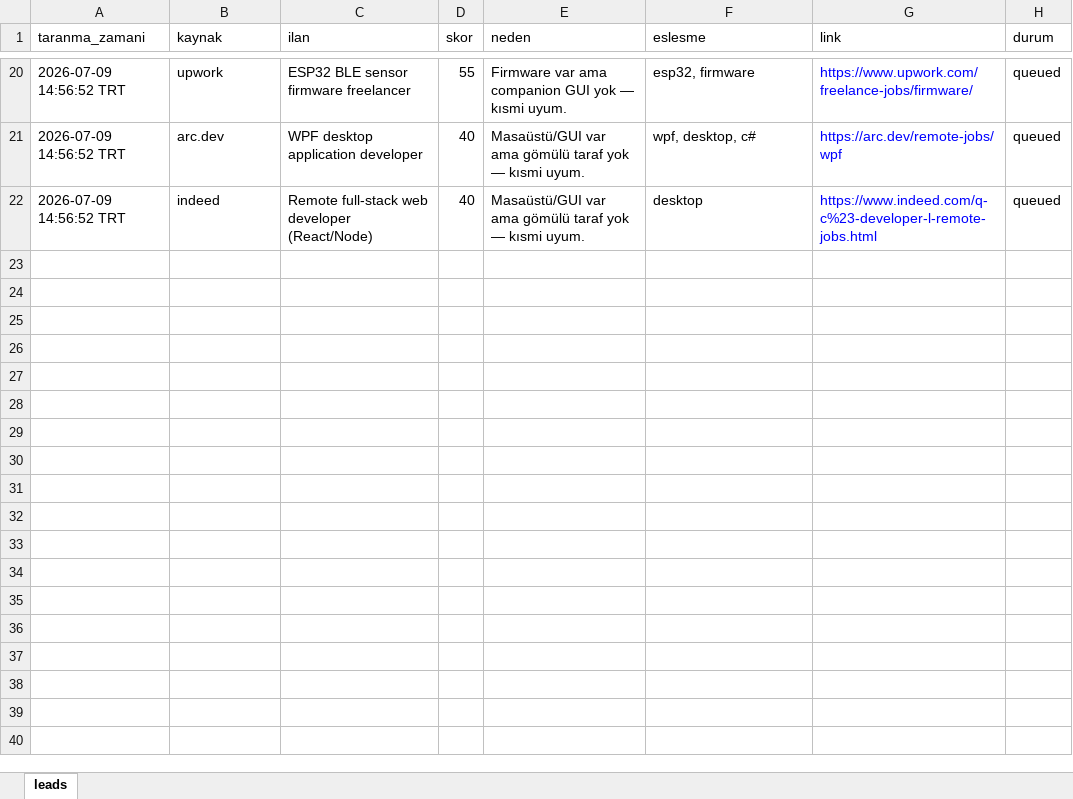
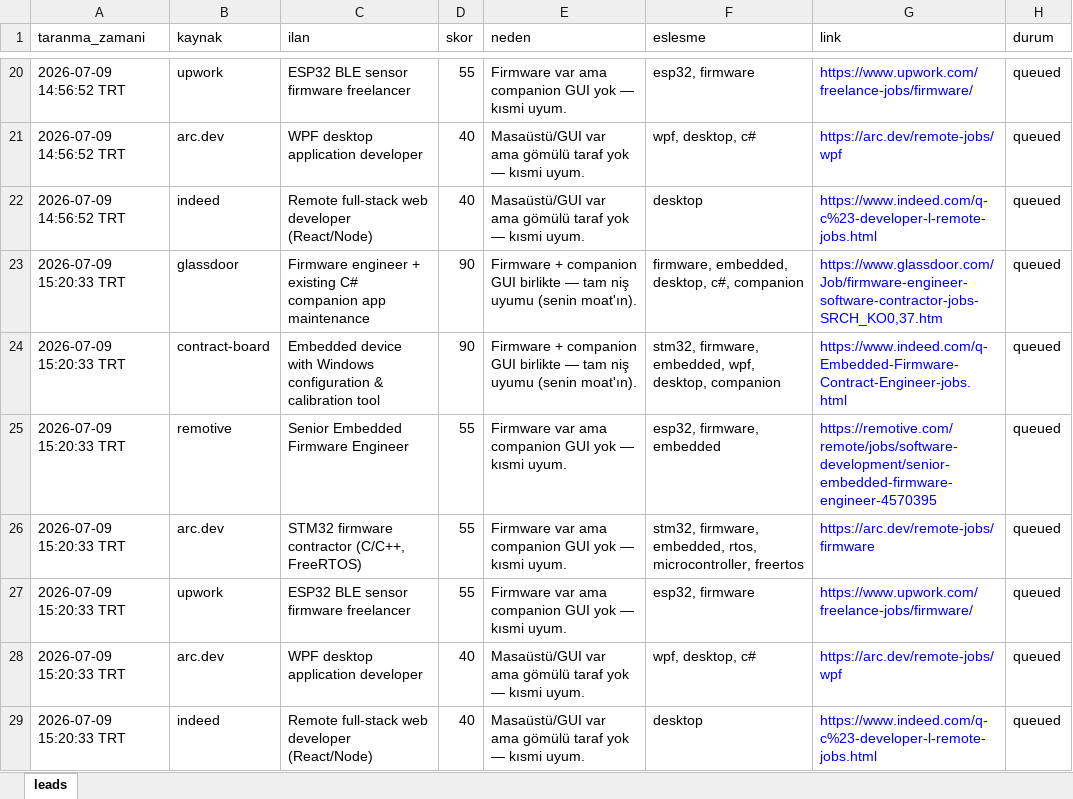
Before and after one commit to dogukantuncr/bloody, an Excel workbook: agentic-gelir-sistemi/reports/lead_scan.xlsx, sheet leads, drawn as a sheet; only a part is shown, gaps mark what is left out; values as stored, in another font and other column widths than the file's, no borders; the diff names each change by its address in the sheet, - before the commit and + after, or states it on an @@ line.

```diff
--- a/agentic-gelir-sistemi/reports/lead_scan.xlsx (sheet leads)
+++ b/agentic-gelir-sistemi/reports/lead_scan.xlsx (sheet leads)
+row 23: 2026-07-09 15:20:33 TRT | glassdoor | Firmware engineer + existing C# companion app maintenance | 90 | Firmware + companion GUI birlikte — tam niş uyumu (senin moat'ın). | firmware, embedded, desktop, c#, companion | https://www.glassdoor.com/Job/firmware-engineer-software-contractor-jobs-SRCH_KO0,37.htm | queued
+row 24: 2026-07-09 15:20:33 TRT | contract-board | Embedded device with Windows configuration & calibration tool | 90 | Firmware + companion GUI birlikte — tam niş uyumu (senin moat'ın). | stm32, firmware, embedded, wpf, desktop, companion | https://www.indeed.com/q-Embedded-Firmware-Contract-Engineer-jobs.html | queued
+row 25: 2026-07-09 15:20:33 TRT | remotive | Senior Embedded Firmware Engineer | 55 | Firmware var ama companion GUI yok — kısmi uyum. | esp32, firmware, embedded | https://remotive.com/remote/jobs/software-development/senior-embedded-firmware-engineer-4570395 | queued
+row 26: 2026-07-09 15:20:33 TRT | arc.dev | STM32 firmware contractor (C/C++, FreeRTOS) | 55 | Firmware var ama companion GUI yok — kısmi uyum. | stm32, firmware, embedded, rtos, microcontroller, freertos | https://arc.dev/remote-jobs/firmware | queued
+row 27: 2026-07-09 15:20:33 TRT | upwork | ESP32 BLE sensor firmware freelancer | 55 | Firmware var ama companion GUI yok — kısmi uyum. | esp32, firmware | https://www.upwork.com/freelance-jobs/firmware/ | queued
+row 28: 2026-07-09 15:20:33 TRT | arc.dev | WPF desktop application developer | 40 | Masaüstü/GUI var ama gömülü taraf yok — kısmi uyum. | wpf, desktop, c# | https://arc.dev/remote-jobs/wpf | queued
+row 29: 2026-07-09 15:20:33 TRT | indeed | Remote full-stack web developer (React/Node) | 40 | Masaüstü/GUI var ama gömülü taraf yok — kısmi uyum. | desktop | https://www.indeed.com/q-c%23-developer-l-remote-jobs.html | queued
```
